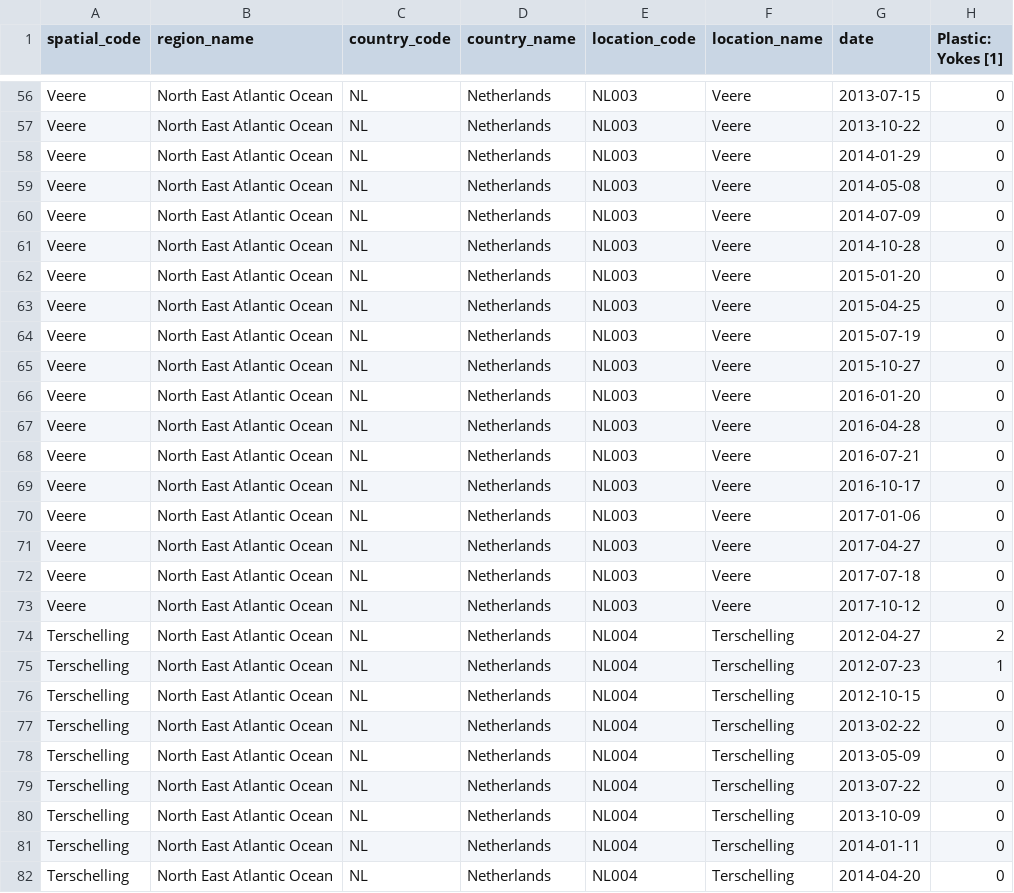
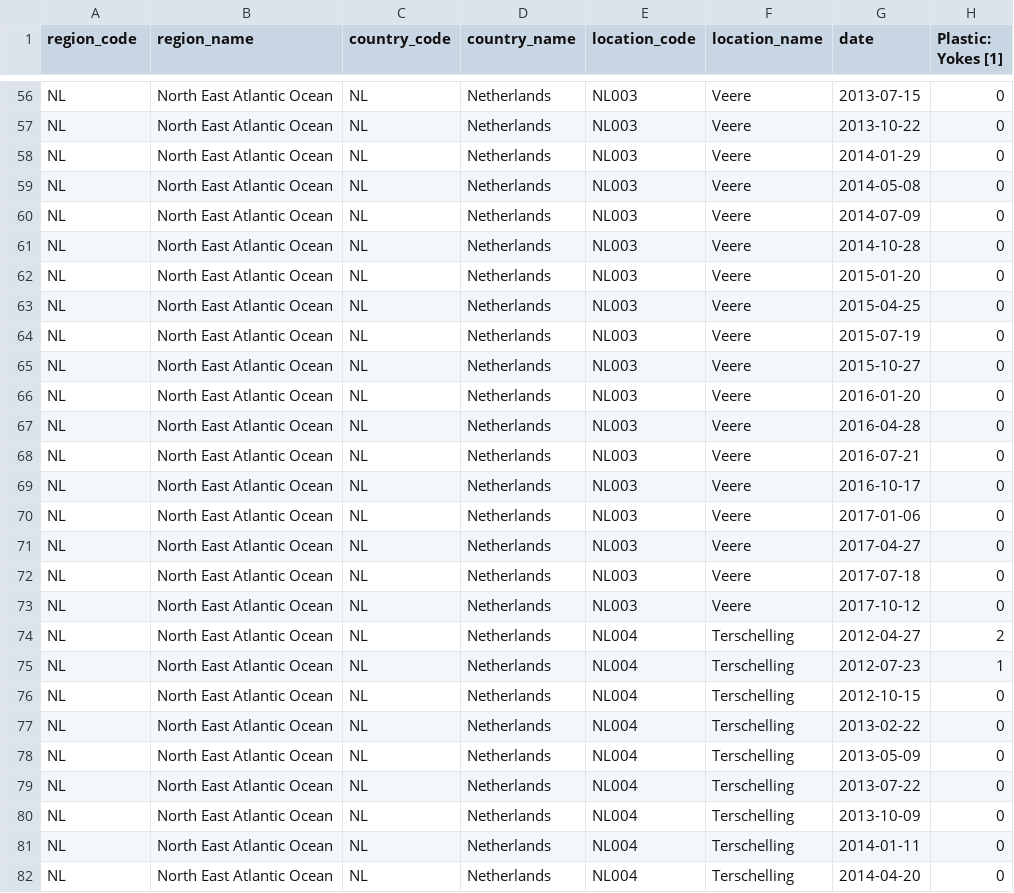
Before and after one commit to cran/litteR, a CSV file: inst/extdata/beach-litter-nl-2012-2017.csv, drawn as a sheet; only a part is shown, gaps mark what is left out; the diff covers the shown part only; the diff names each change by its address in the sheet, - before the commit and + after, or states it on an @@ line.

```diff
--- a/inst/extdata/beach-litter-nl-2012-2017.csv
+++ b/inst/extdata/beach-litter-nl-2012-2017.csv
-A1: spatial_code
+A1: region_code
-A56:A73 (region_code): Veere
+A56:A73 (region_code): NL
-A74:A82 (region_code): Terschelling
+A74:A82 (region_code): NL
```
Also changed, not shown: 68 edited cells elsewhere in this file, 53 other files.
